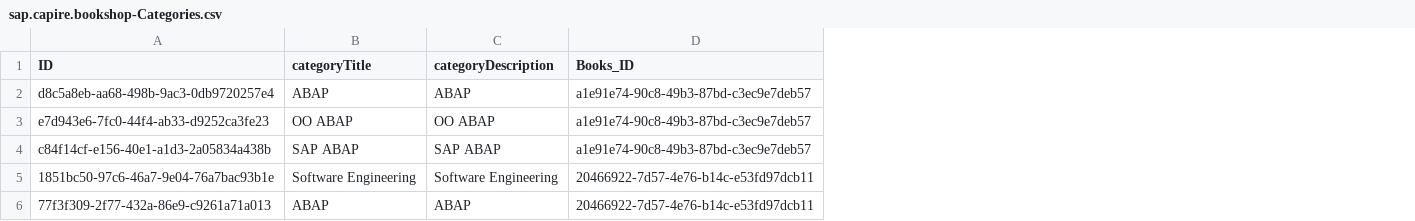
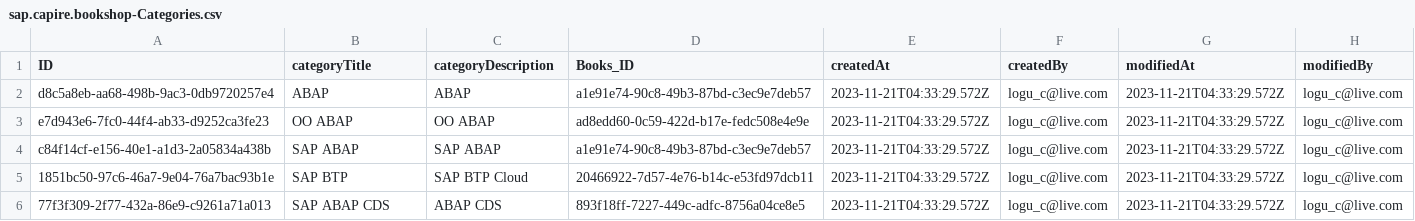
Before and after one commit to loganathanc1603/bookshop, a CSV file: db/data/sap.capire.bookshop-Categories.csv, drawn as a sheet; the diff names each change by its address in the sheet, - before the commit and + after, or states it on an @@ line.

```diff
--- a/db/data/sap.capire.bookshop-Categories.csv
+++ b/db/data/sap.capire.bookshop-Categories.csv
+column E (createdAt), rows 2-6: all 2023-11-21T04:33:29.572Z
+column F (createdBy), rows 2-6: all logu_c@live.com
+column G (modifiedAt), rows 2-6: all 2023-11-21T04:33:29.572Z
+column H (modifiedBy), rows 2-6: all logu_c@live.com
-D3 (Books_ID): a1e91e74-90c8-49b3-87bd-c3ec9e7deb57
+D3 (Books_ID): ad8edd60-0c59-422d-b17e-fedc508e4e9e
-B5 (categoryTitle): Software Engineering
+B5 (categoryTitle): SAP BTP
-C5 (categoryDescription): Software Engineering
+C5 (categoryDescription): SAP BTP Cloud
-B6 (categoryTitle): ABAP
+B6 (categoryTitle): SAP ABAP CDS
-C6 (categoryDescription): ABAP
+C6 (categoryDescription): ABAP CDS
-D6 (Books_ID): 20466922-7d57-4e76-b14c-e53fd97dcb11
+D6 (Books_ID): 893f18ff-7227-449c-adfc-8756a04ce8e5
```
Also changed, not shown: db/data/sap.capire.bookshop-Authors.csv, db/data/sap.capire.bookshop-Books.csv, 14 other files.
